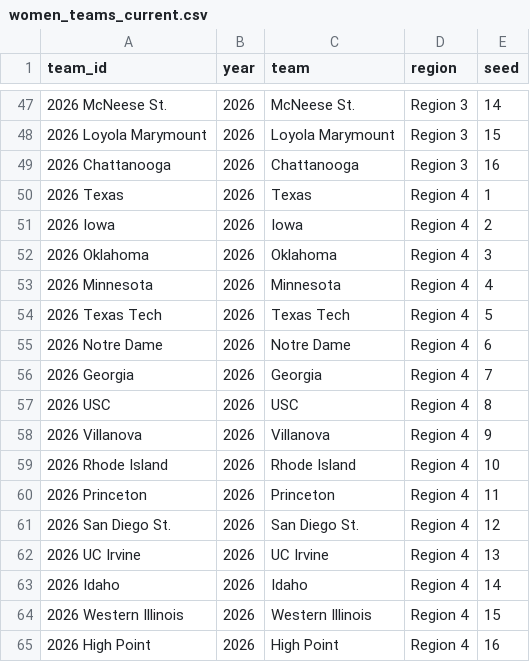
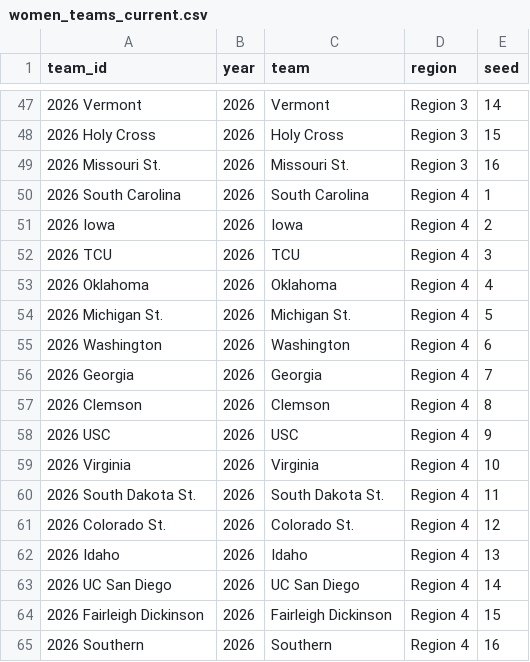
Before and after one commit to kj-1220/ncaa-tournament-app, a CSV file: backend/data/women/women_teams_current.csv, drawn as a sheet; only a part is shown, gaps mark what is left out; the diff covers the shown part only.

```diff
--- a/backend/data/women/women_teams_current.csv
+++ b/backend/data/women/women_teams_current.csv
@@ -47,19 +47,19 @@ team_id,year,team,region,seed
-2026 McNeese St.,2026,McNeese St.,Region 3,14
-2026 Loyola Marymount,2026,Loyola Marymount,Region 3,15
-2026 Chattanooga,2026,Chattanooga,Region 3,16
-2026 Texas,2026,Texas,Region 4,1
+2026 Vermont,2026,Vermont,Region 3,14
+2026 Holy Cross,2026,Holy Cross,Region 3,15
+2026 Missouri St.,2026,Missouri St.,Region 3,16
+2026 South Carolina,2026,South Carolina,Region 4,1
 2026 Iowa,2026,Iowa,Region 4,2
-2026 Oklahoma,2026,Oklahoma,Region 4,3
-2026 Minnesota,2026,Minnesota,Region 4,4
-2026 Texas Tech,2026,Texas Tech,Region 4,5
-2026 Notre Dame,2026,Notre Dame,Region 4,6
+2026 TCU,2026,TCU,Region 4,3
+2026 Oklahoma,2026,Oklahoma,Region 4,4
+2026 Michigan St.,2026,Michigan St.,Region 4,5
+2026 Washington,2026,Washington,Region 4,6
 2026 Georgia,2026,Georgia,Region 4,7
-2026 USC,2026,USC,Region 4,8
-2026 Villanova,2026,Villanova,Region 4,9
-2026 Rhode Island,2026,Rhode Island,Region 4,10
-2026 Princeton,2026,Princeton,Region 4,11
-2026 San Diego St.,2026,San Diego St.,Region 4,12
-2026 UC Irvine,2026,UC Irvine,Region 4,13
-2026 Idaho,2026,Idaho,Region 4,14
-2026 Western Illinois,2026,Western Illinois,Region 4,15
-2026 High Point,2026,High Point,Region 4,16
+2026 Clemson,2026,Clemson,Region 4,8
+2026 USC,2026,USC,Region 4,9
+2026 Virginia,2026,Virginia,Region 4,10
+2026 South Dakota St.,2026,South Dakota St.,Region 4,11
+2026 Colorado St.,2026,Colorado St.,Region 4,12
+2026 Idaho,2026,Idaho,Region 4,13
+2026 UC San Diego,2026,UC San Diego,Region 4,14
+2026 Fairleigh Dickinson,2026,Fairleigh Dickinson,Region 4,15
+2026 Southern,2026,Southern,Region 4,16
```
Also changed, not shown: 7 added rows, 7 removed rows and 48 edited cells elsewhere in this file, backend/data/women/2026_fffinal.csv, backend/data/women/women_composites_current.csv, 25 other files.
